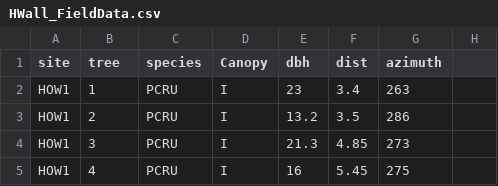
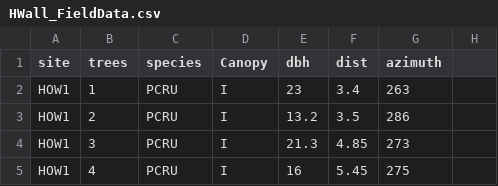
Before and after one commit to awdye/Howland-biomass, a CSV file: HWall_FieldData.csv, drawn as a sheet; only a part is shown.

Commit message:
latest field data sheet with "trees" column instead of "tree"

```diff
--- a/HWall_FieldData.csv
+++ b/HWall_FieldData.csv
@@ -1,2 +1,2 @@
-site,tree,species,Canopy,dbh,dist,azimuth,
+site,trees,species,Canopy,dbh,dist,azimuth,
 HOW1,1,PCRU,I,23,3.4,263,
```
